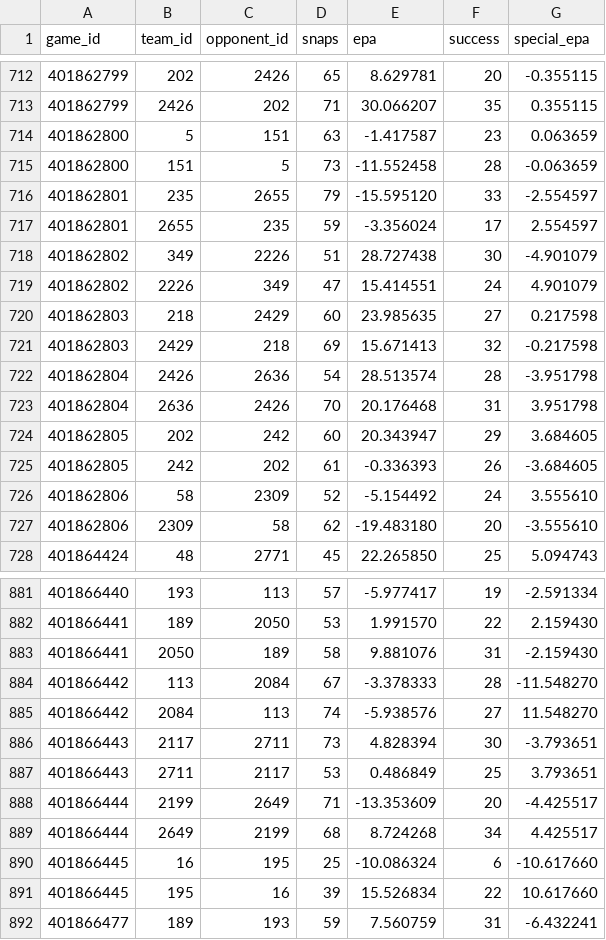
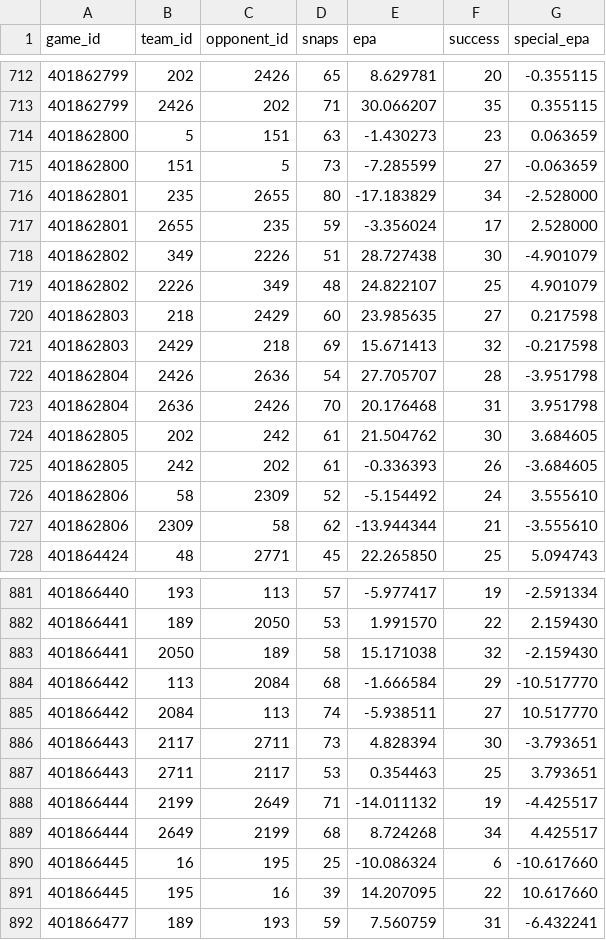
Before and after one commit to SamBennettDev/rank, a CSV file: data/seasons/2026/plays.csv, drawn as a sheet; only a part is shown, gaps mark what is left out; the diff covers the shown part only.

```diff
--- a/data/seasons/2026/plays.csv
+++ b/data/seasons/2026/plays.csv
@@ -713,16 +713,16 @@ game_id,team_id,opponent_id,snaps,epa,success,special_epa
 401862799,2426,202,71,30.066207,35,0.355115
-401862800,5,151,63,-1.417587,23,0.063659
-401862800,151,5,73,-11.552458,28,-0.063659
-401862801,235,2655,79,-15.595120,33,-2.554597
-401862801,2655,235,59,-3.356024,17,2.554597
+401862800,5,151,63,-1.430273,23,0.063659
+401862800,151,5,73,-7.285599,27,-0.063659
+401862801,235,2655,80,-17.183829,34,-2.528000
+401862801,2655,235,59,-3.356024,17,2.528000
 401862802,349,2226,51,28.727438,30,-4.901079
-401862802,2226,349,47,15.414551,24,4.901079
+401862802,2226,349,48,24.822107,25,4.901079
 401862803,218,2429,60,23.985635,27,0.217598
 401862803,2429,218,69,15.671413,32,-0.217598
-401862804,2426,2636,54,28.513574,28,-3.951798
+401862804,2426,2636,54,27.705707,28,-3.951798
 401862804,2636,2426,70,20.176468,31,3.951798
-401862805,202,242,60,20.343947,29,3.684605
+401862805,202,242,61,21.504762,30,3.684605
 401862805,242,202,61,-0.336393,26,-3.684605
 401862806,58,2309,52,-5.154492,24,3.555610
-401862806,2309,58,62,-19.483180,20,-3.555610
+401862806,2309,58,62,-13.944344,21,-3.555610
 401864424,48,2771,45,22.265850,25,5.094743
@@ -882,11 +882,11 @@ game_id,team_id,opponent_id,snaps,epa,success,special_epa
 401866441,189,2050,53,1.991570,22,2.159430
-401866441,2050,189,58,9.881076,31,-2.159430
-401866442,113,2084,67,-3.378333,28,-11.548270
-401866442,2084,113,74,-5.938576,27,11.548270
+401866441,2050,189,58,15.171038,32,-2.159430
+401866442,113,2084,68,-1.666584,29,-10.517770
+401866442,2084,113,74,-5.938511,27,10.517770
 401866443,2117,2711,73,4.828394,30,-3.793651
-401866443,2711,2117,53,0.486849,25,3.793651
-401866444,2199,2649,71,-13.353609,20,-4.425517
+401866443,2711,2117,53,0.354463,25,3.793651
+401866444,2199,2649,71,-14.011132,19,-4.425517
 401866444,2649,2199,68,8.724268,34,4.425517
 401866445,16,195,25,-10.086324,6,-10.617660
-401866445,195,16,39,15.526834,22,10.617660
+401866445,195,16,39,14.207095,22,10.617660
 401866477,189,193,59,7.560759,31,-6.432241
```
Also changed, not shown: 100 edited cells elsewhere in this file, data/seasons/2026/games.csv, 7 other files.
